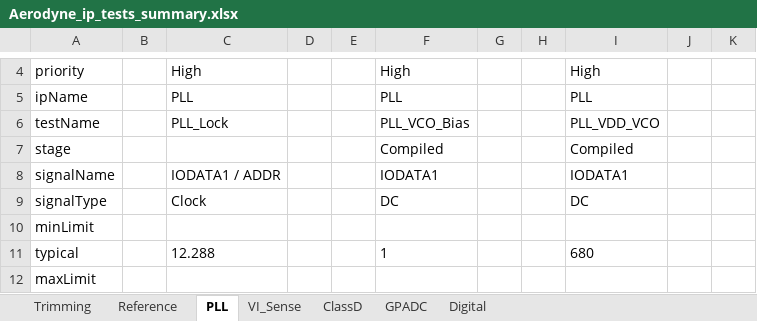
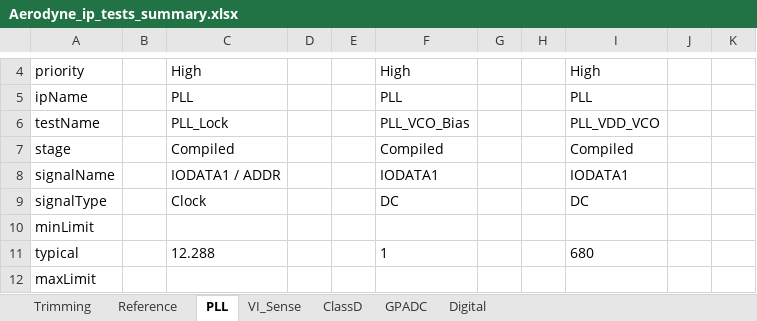
Before and after one commit to HarishKumarSedu/Aerodyne, an Excel workbook: Aerodyne_ip_tests_summary.xlsx, sheet PLL, drawn as a sheet; only a part is shown, gaps mark what is left out; values as stored, in another font and other column widths than the file's, no borders; the diff names each change by its address in the sheet, - before the commit and + after, or states it on an @@ line.

```diff
--- a/Aerodyne_ip_tests_summary.xlsx (sheet PLL)
+++ b/Aerodyne_ip_tests_summary.xlsx (sheet PLL)
-C7: (empty)
+C7: Compiled
```
Also changed, not shown: sheet Trimming, sheet Digital.
